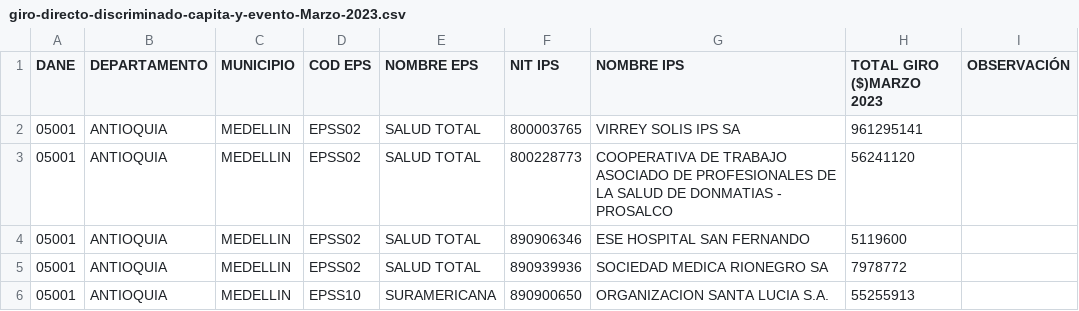
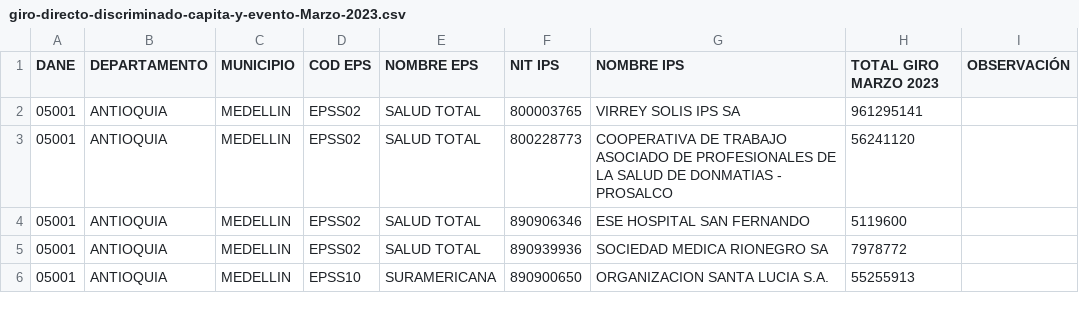
Before and after one commit to brianpadim20/test_Afin, a CSV file: csv/giro-directo-discriminado-capita-y-evento-Marzo-2023.csv, drawn as a sheet; only a part is shown.

```diff
--- a/csv/giro-directo-discriminado-capita-y-evento-Marzo-2023.csv
+++ b/csv/giro-directo-discriminado-capita-y-evento-Marzo-2023.csv
@@ -1,2 +1,2 @@
-DANE,DEPARTAMENTO,MUNICIPIO,COD EPS,NOMBRE EPS,NIT IPS,NOMBRE IPS,"TOTAL GIRO ($)MARZO 2023",OBSERVACIÓN
+DANE,DEPARTAMENTO,MUNICIPIO,COD EPS,NOMBRE EPS,NIT IPS,NOMBRE IPS,TOTAL GIRO MARZO 2023,OBSERVACIÓN
 05001,ANTIOQUIA,MEDELLIN,EPSS02,SALUD TOTAL,800003765,VIRREY SOLIS IPS SA,961295141,
```
Also changed, not shown: csv/giro-directo-discriminado-capita-y-evento-Enero-2023.csv, csv/giro-directo-discriminado-capita-y-evento-Febrero-2023.csv, 8 other files.
